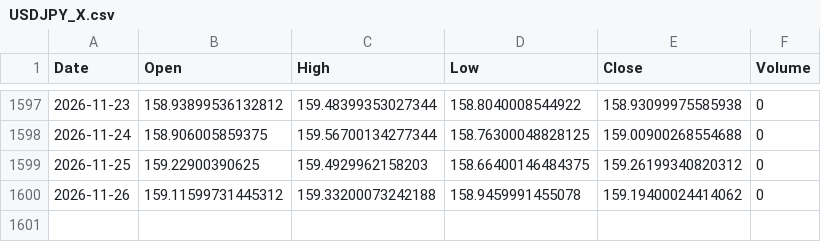
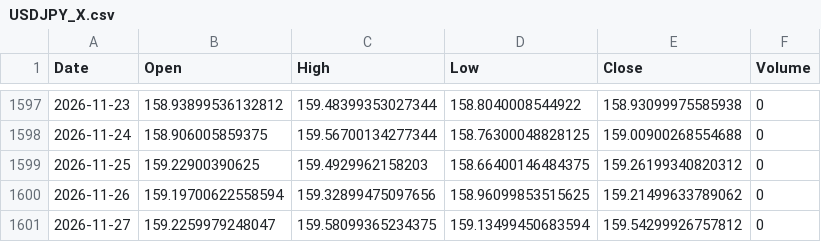
Before and after one commit to sergioeternod/miwebsite, a CSV file: data/price_vintage/USDJPY_X.csv, drawn as a sheet; only a part is shown, gaps mark what is left out.

```diff
--- a/data/price_vintage/USDJPY_X.csv
+++ b/data/price_vintage/USDJPY_X.csv
@@ -1599,2 +1599,3 @@ Date,Open,High,Low,Close,Volume
 2026-11-25,159.22900390625,159.4929962158203,158.66400146484375,159.26199340820312,0
-2026-11-26,159.11599731445312,159.33200073242188,158.9459991455078,159.19400024414062,0
+2026-11-26,159.19700622558594,159.32899475097656,158.96099853515625,159.21499633789062,0
+2026-11-27,159.2259979248047,159.58099365234375,159.13499450683594,159.54299926757812,0
```
Also changed, not shown: data/price_vintage/ETH-USD.csv, data/price_vintage/EURUSD_X.csv, 13 other files.
